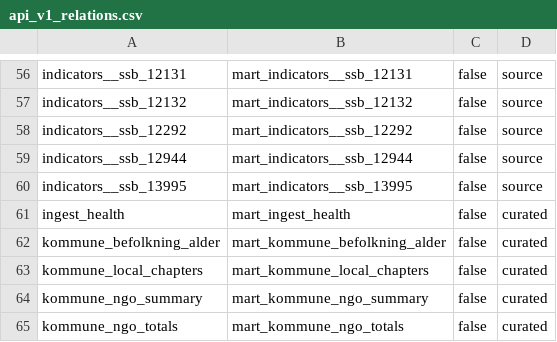
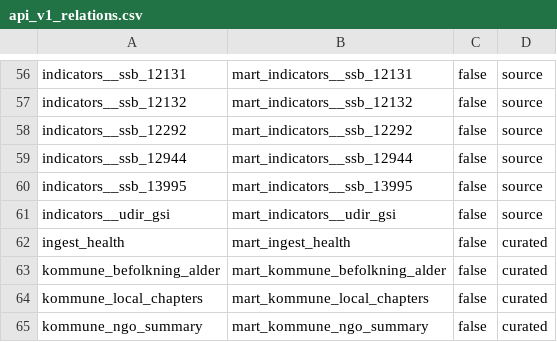
Before and after one commit to terchris/atlas, a CSV file: atlas-data/dbt/seeds/sources/api_v1_relations.csv, drawn as a sheet; only a part is shown, gaps mark what is left out; the shorter side is filled out with more unchanged rows; the diff names each change by its address in the sheet, - before the commit and + after, or states it on an @@ line.

```diff
--- a/atlas-data/dbt/seeds/sources/api_v1_relations.csv
+++ b/atlas-data/dbt/seeds/sources/api_v1_relations.csv
+row 61: indicators__udir_gsi | mart_indicators__udir_gsi | false | source
```
Also changed, not shown: atlas-data/dbt/seeds/sources/_sources_dimensions.csv, atlas-data/dbt/seeds/sources/_sources_manifest.csv, 35 other files.
